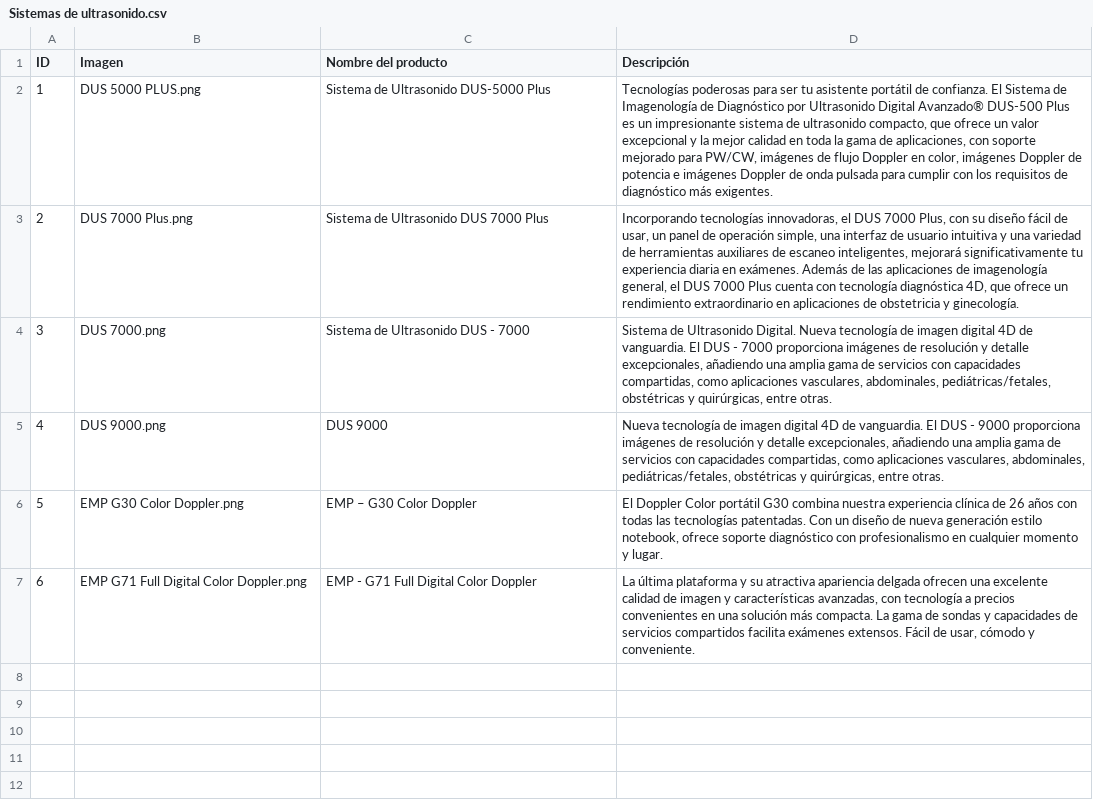
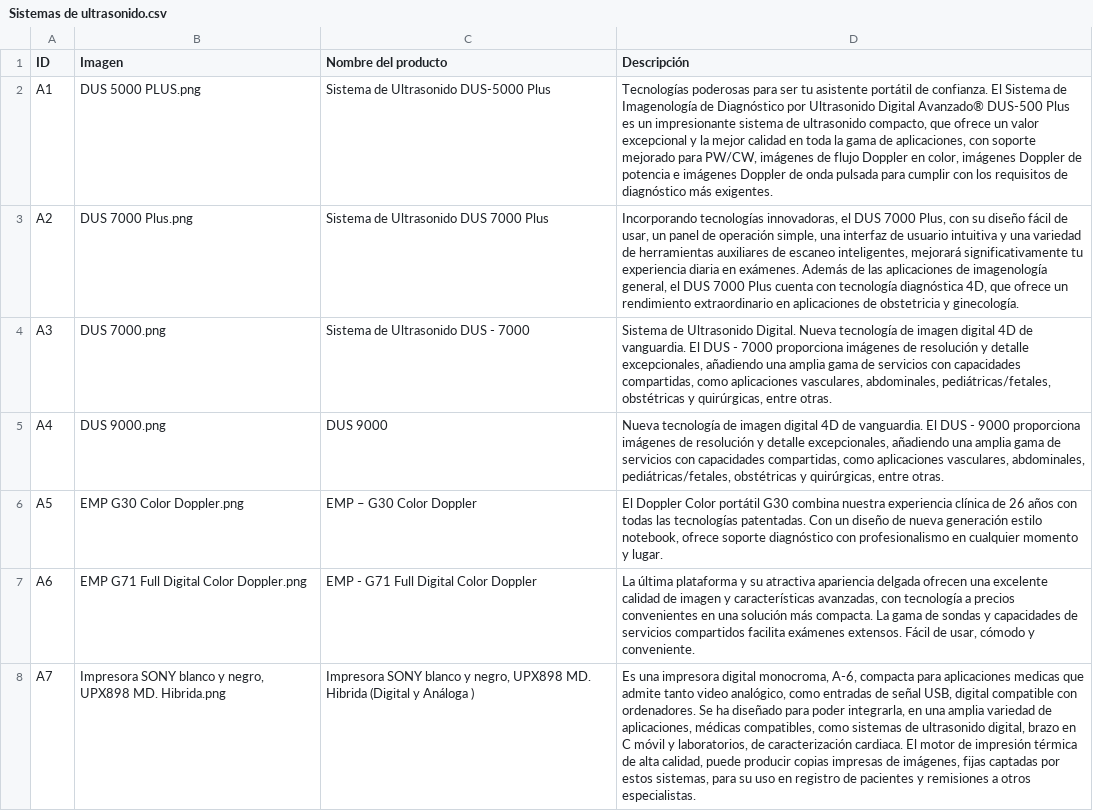
Before and after one commit to sandol1jose/xtech, a CSV file: categorias/Sistemas de ultrasonido.csv, drawn as a sheet; the diff names each change by its address in the sheet, - before the commit and + after, or states it on an @@ line.

```diff
--- a/categorias/Sistemas de ultrasonido.csv
+++ b/categorias/Sistemas de ultrasonido.csv
-A2 (ID): 1
+A2 (ID): A1
-A3 (ID): 2
+A3 (ID): A2
-A4 (ID): 3
+A4 (ID): A3
-A5 (ID): 4
+A5 (ID): A4
-A6 (ID): 5
+A6 (ID): A5
-A7 (ID): 6
+A7 (ID): A6
+row 8: A7 | Impresora SONY blanco y negro, UPX898 MD. Hibrida.png | Impresora SONY blanco y negro, UPX898 MD. Hibrida (Digital y Análoga ) | Es una impresora digital monocroma, A-6, compacta para aplicaciones medicas que admite tanto video analógico, como entradas de señal USB, digital compatible con ordenadores. Se ha diseñado para poder integrarla, en una amplia variedad de aplicaciones, médicas compatibles, como sistemas de ultrasonido digital, brazo en C móvil y laboratorios, de caracterización cardiaca. El motor de impresión térmica de alta calidad, puede producir copias impresas de imágenes, fijas captadas por estos sistemas, para su uso en registro de pacientes y remisiones a otros especialistas.
```
Also changed, not shown: categorias/Categorias.csv, categorias/DetalleProductos.csv, 21 other files.
